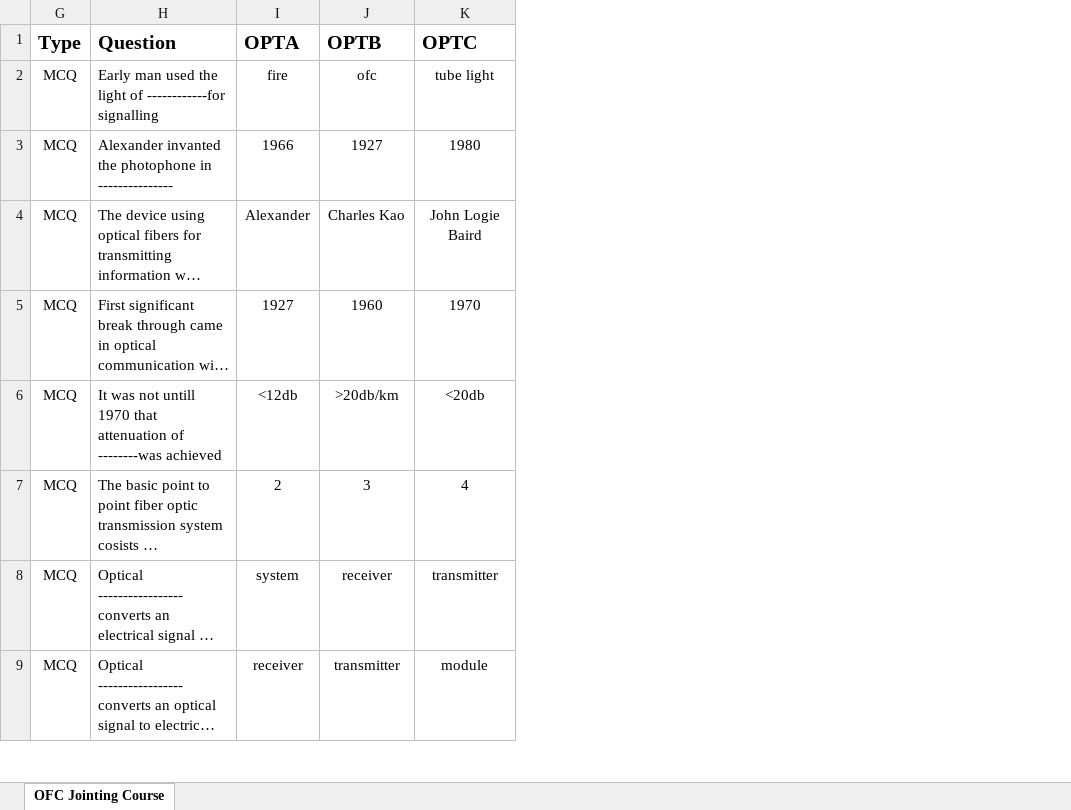
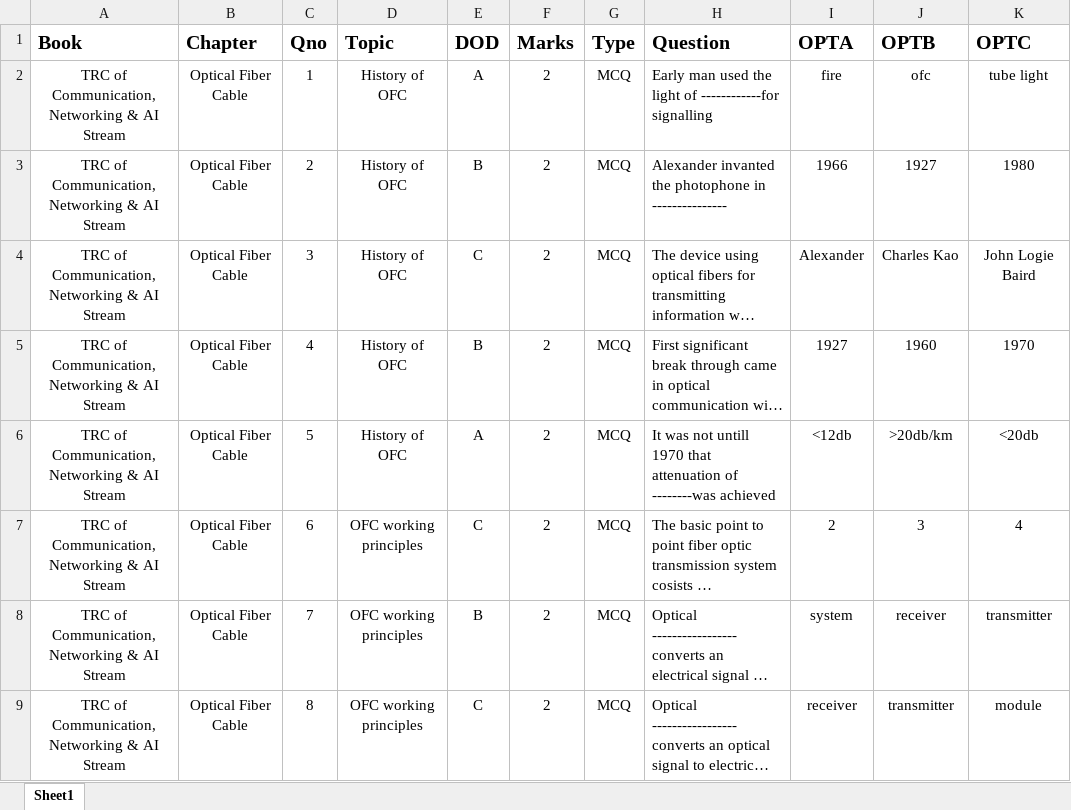
Before and after one commit to muhammmadalli/ASTquizApp, an Excel workbook: ASTquizApp/qBanks/OFC.xlsx, sheet Sheet1, drawn as a sheet; only a part is shown; long unchanged cells end in …; values as stored, in another font and other column widths than the file's, no borders; conditional formats not drawn; the diff names each change by its address in the sheet, - before the commit and + after, or states it on an @@ line.

Commit message:
Modified topic wise Question Banks as standardized for adding in the app

```diff
--- a/ASTquizApp/qBanks/OFC.xlsx (sheet Sheet1)
+++ b/ASTquizApp/qBanks/OFC.xlsx (sheet Sheet1)
-sheet tab: OFC Jointing Course
+sheet tab: Sheet1
@@ column A (Book) unhidden, rows 2-9: all TRC of Communication, Networking & AI Stream @@
@@ column B (Chapter) unhidden, rows 2-9: all Optical Fiber Cable @@
@@ column C (Qno) unhidden, rows 2-9: 1 | 2 | 3 | 4 | 5 | 6 | 7 | 8 @@
@@ column D (Topic) unhidden, rows 2-9: History of OFC | History of OFC | History of OFC | History of OFC | History of OFC | OFC working principles | OFC working principles | OFC working principles @@
@@ column E (DOD) unhidden, rows 2-9: A | B | C | B | A | C | B | C @@
@@ column F (Marks) unhidden, rows 2-9: all 2 @@
```
Also changed, not shown: ASTquizApp/qBanks/DWDM.xlsx, ASTquizApp/qBanks/NGN.xlsx, 28 other files.
